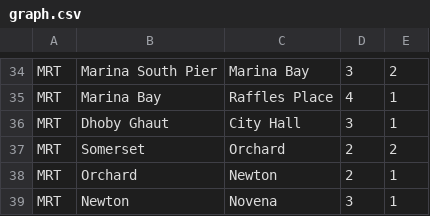
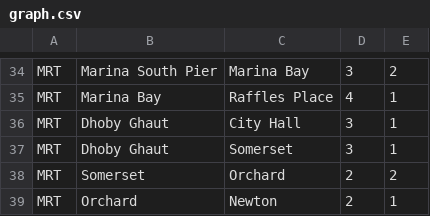
Before and after one commit to Ritchie5/1008-journeyplanner, a CSV file: graph.csv, drawn as a sheet; only a part is shown, gaps mark what is left out; the shorter side is filled out with more unchanged rows.

Commit message:
Dhouby ghaut and somerset edge was missing.

```diff
--- a/graph.csv
+++ b/graph.csv
@@ -36,2 +36,3 @@ MRT,Marina Bay,Raffles Place,4,1
 MRT,Dhoby Ghaut,City Hall,3,1
+MRT,Dhoby Ghaut,Somerset,3,1
 MRT,Somerset,Orchard,2,2
```
